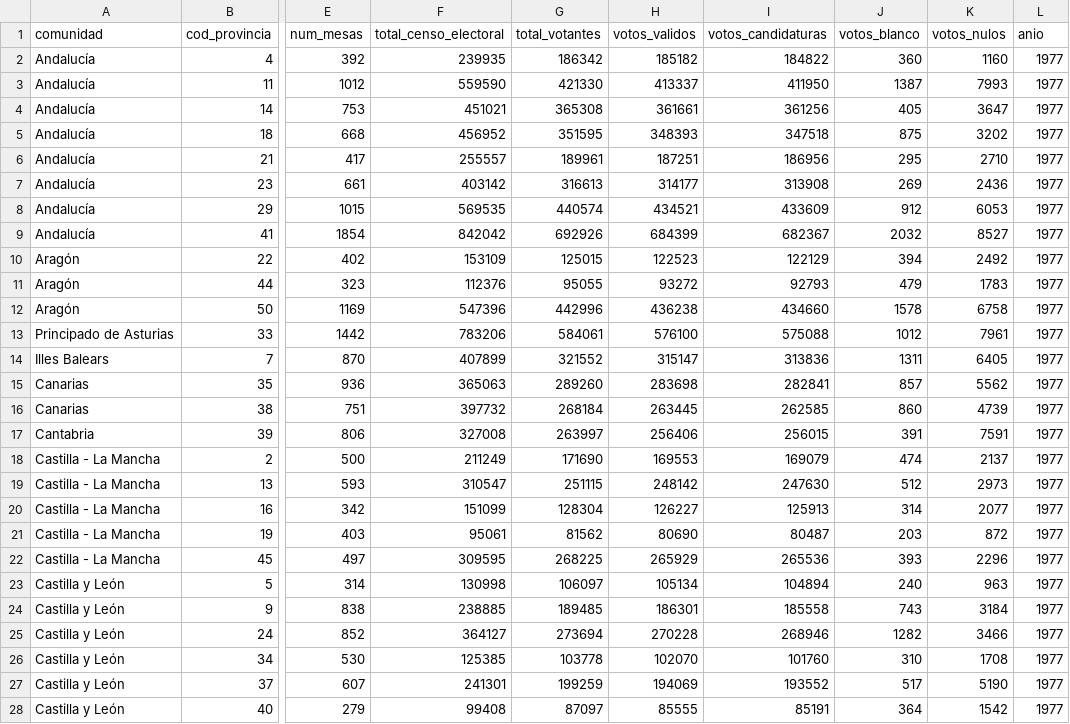
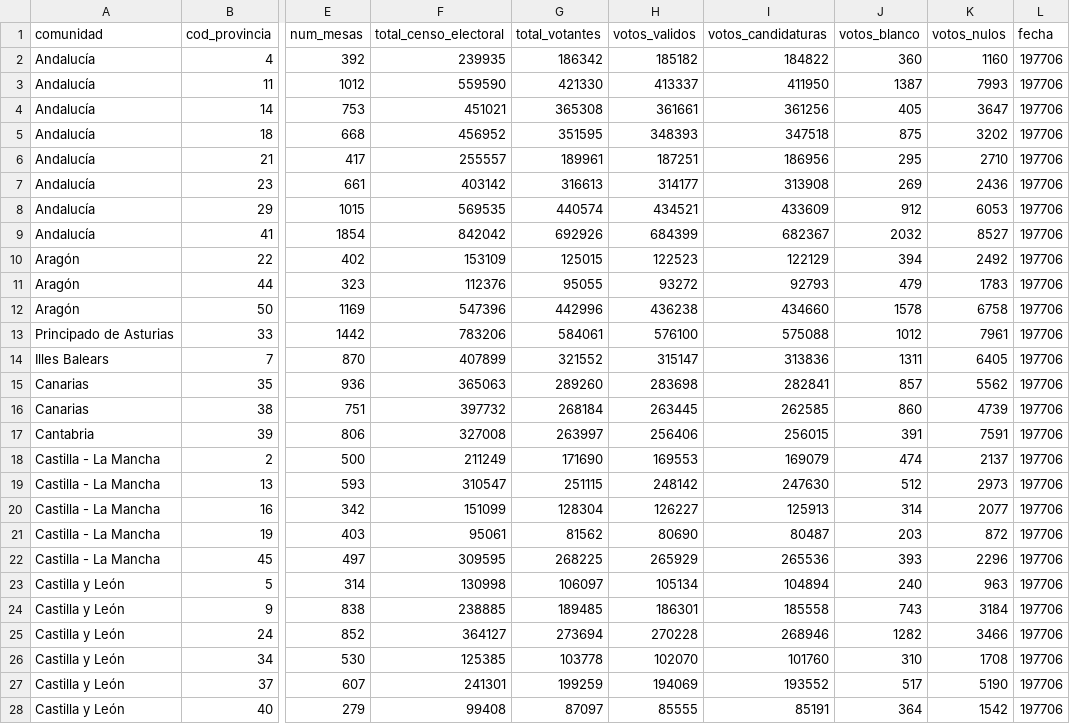
Before and after one commit to johnfelipe/ElSim, a CSV file: Backend/csv/1977.csv, drawn as a sheet; only a part is shown, gaps mark what is left out; the diff covers the shown part only; the diff names each change by its address in the sheet, - before the commit and + after, or states it on an @@ line.

```diff
--- a/Backend/csv/1977.csv
+++ b/Backend/csv/1977.csv
-L1: anio
+L1: fecha
-L2:L28 (fecha): 1977
+L2:L28 (fecha): 197706
```
Also changed, not shown: 25 edited cells elsewhere in this file, Backend/csv/1979.csv, Backend/csv/1982.csv, 11 other files.
